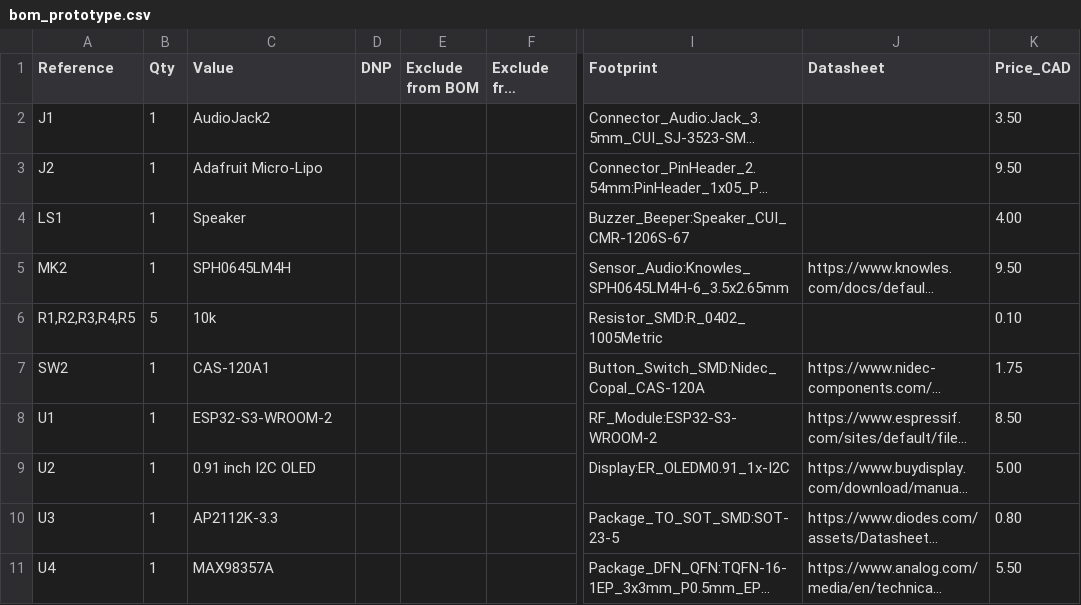
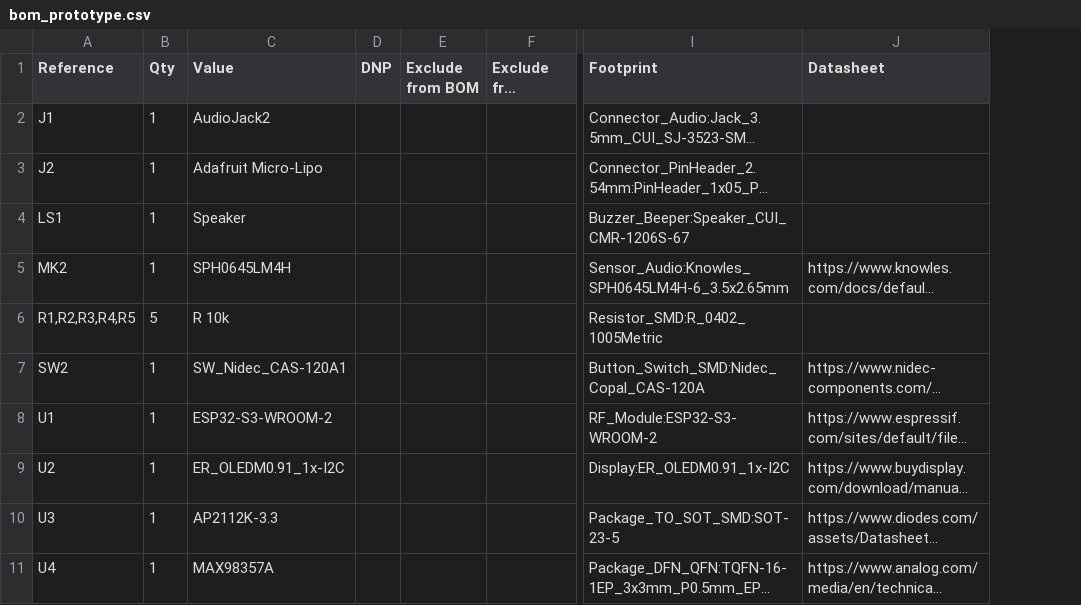
Before and after one commit to CODER-MAN12/Live-translating-device, a CSV file: bom_prototype.csv, drawn as a sheet; only a part is shown, gaps mark what is left out; long unchanged cells end in …; the diff names each change by its address in the sheet, - before the commit and + after, or states it on an @@ line.

Commit message:
Rename Prototype.csv to bom_prototype.csv

```diff
--- a/bom_prototype.csv
+++ b/bom_prototype.csv
-column K (Price_CAD), rows 2-11: 3.50 | 9.50 | 4.00 | 9.50 | 0.10 | 1.75 | 8.50 | 5.00 | 0.80 | 5.50
-C6 (Value): 10k
+C6 (Value): R 10k
-C7 (Value): CAS-120A1
+C7 (Value): SW_Nidec_CAS-120A1
-C9 (Value): 0.91 inch I2C OLED
+C9 (Value): ER_OLEDM0.91_1x-I2C
```
